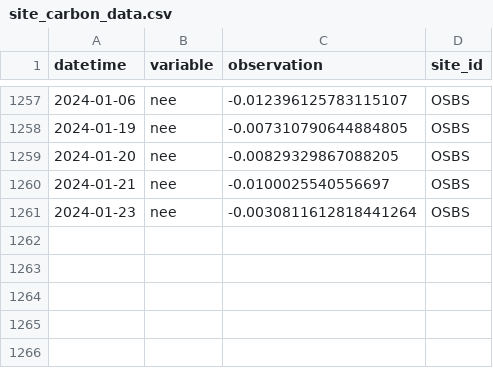
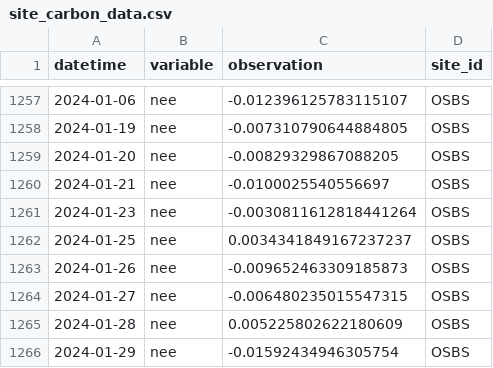
Before and after one commit to jcmorgan7VT/eco4cast-in-R-book, a CSV file: data/site_carbon_data.csv, drawn as a sheet; only a part is shown, gaps mark what is left out.

```diff
--- a/data/site_carbon_data.csv
+++ b/data/site_carbon_data.csv
@@ -1261 +1261,6 @@ datetime,variable,observation,site_id
 2024-01-23,nee,-0.0030811612818441264,OSBS
+2024-01-25,nee,0.0034341849167237237,OSBS
+2024-01-26,nee,-0.009652463309185873,OSBS
+2024-01-27,nee,-0.006480235015547315,OSBS
+2024-01-28,nee,0.005225802622180609,OSBS
+2024-01-29,nee,-0.01592434946305754,OSBS
```
Also changed, not shown: data/saved_parameter_chain.csv, 2 other files.
